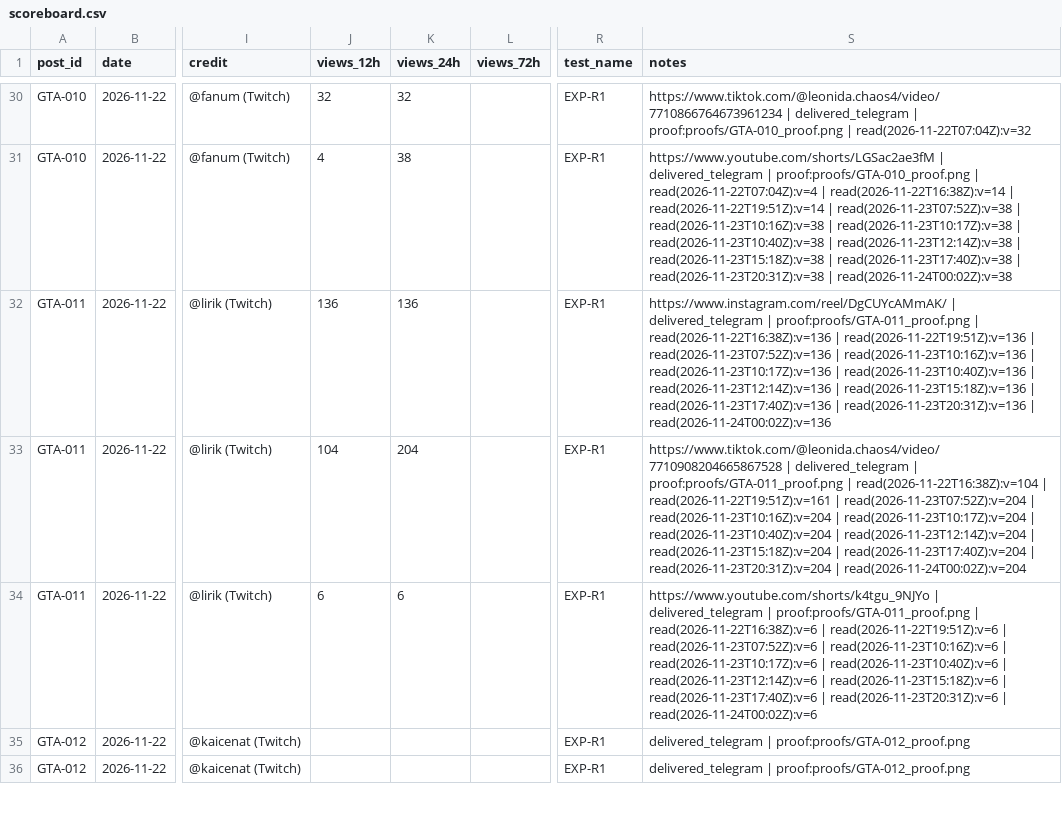
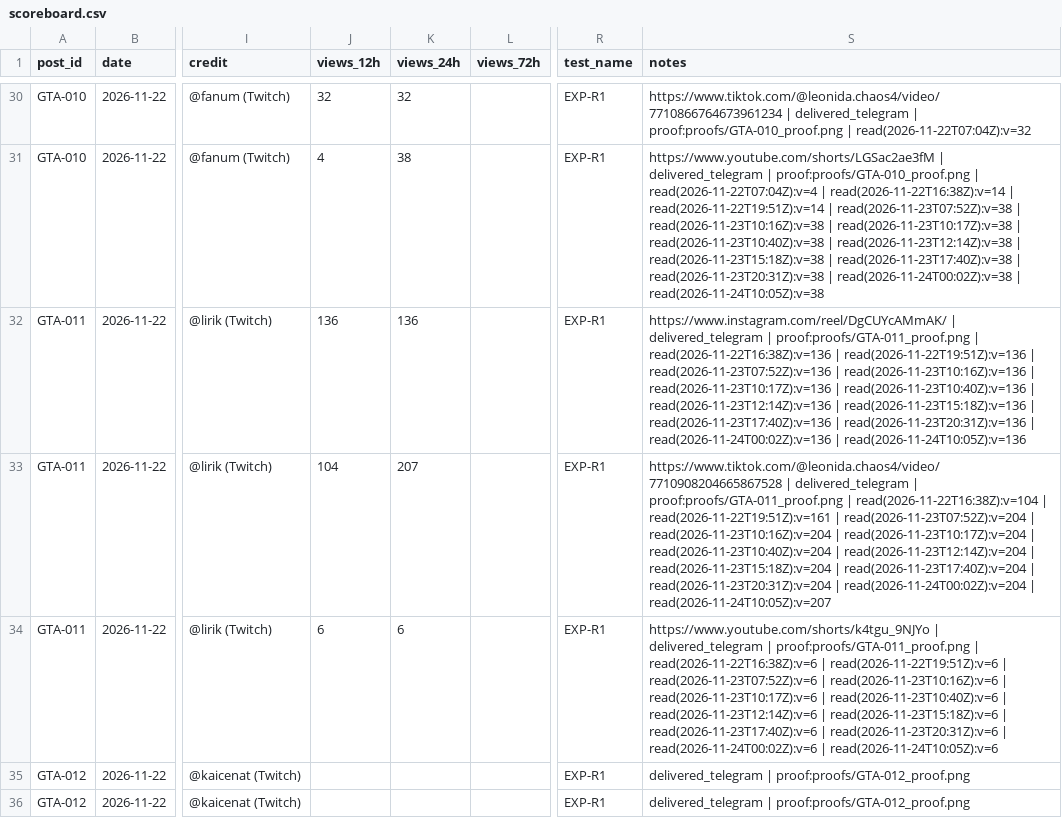
Before and after one commit to MAYOR-G/gta6-clipping-page, a CSV file: scoreboard.csv, drawn as a sheet; only a part is shown, gaps mark what is left out; the diff covers the shown part only; the diff names each change by its address in the sheet, - before the commit and + after, or states it on an @@ line.

```diff
--- a/scoreboard.csv
+++ b/scoreboard.csv
-S31 (notes): …| read(2026-11-24T00:02Z):v=38
+S31 (notes): …| read(2026-11-24T00:02Z):v=38 | read(2026-11-24T10:05Z):v=38
-S32 (notes): …| read(2026-11-24T00:02Z):v=136
+S32 (notes): …| read(2026-11-24T00:02Z):v=136 | read(2026-11-24T10:05Z):v=136
-K33 (views_24h): 204
+K33 (views_24h): 207
-S33 (notes): …| read(2026-11-24T00:02Z):v=204
+S33 (notes): …| read(2026-11-24T00:02Z):v=204 | read(2026-11-24T10:05Z):v=207
-S34 (notes): …| read(2026-11-24T00:02Z):v=6
+S34 (notes): …| read(2026-11-24T00:02Z):v=6 | read(2026-11-24T10:05Z):v=6
```
Also changed, not shown: 61 edited cells elsewhere in this file, 3 other files.
